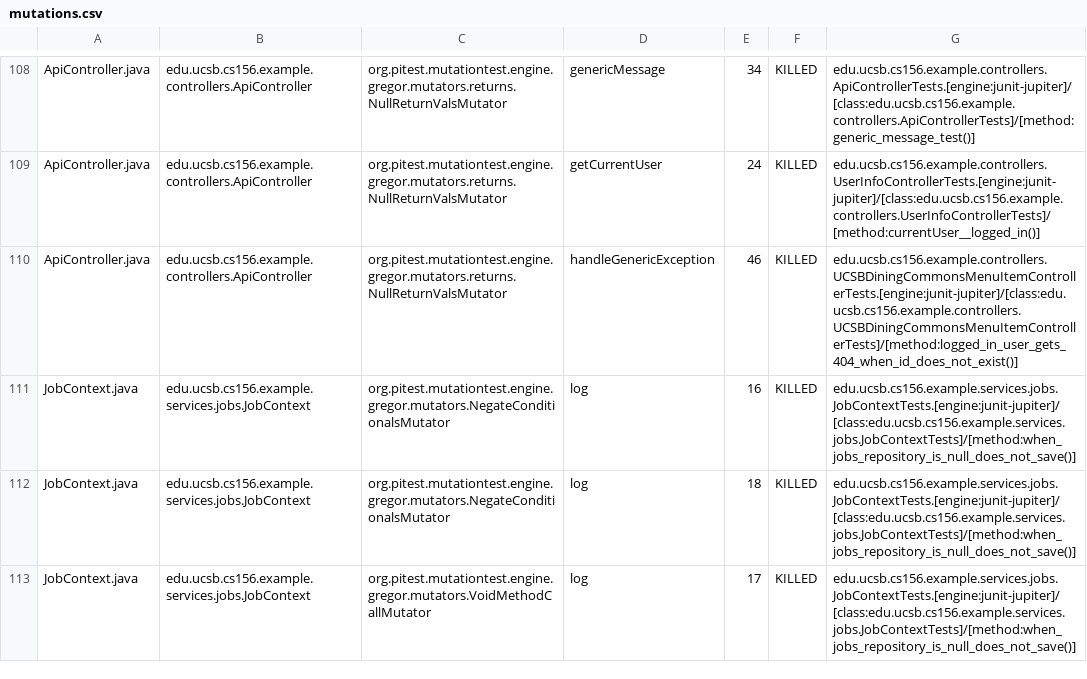
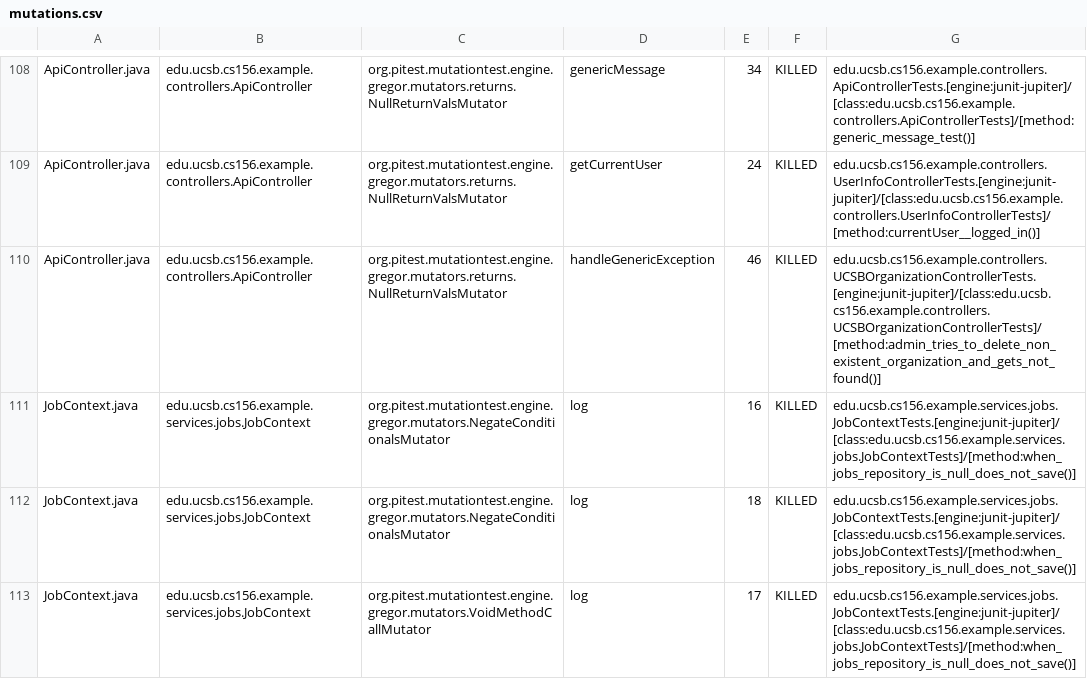
Before and after one commit to ucsb-cs156-f26/team02-f26-13, a CSV file: prs/67/pitest/mutations.csv, drawn as a sheet; only a part is shown, gaps mark what is left out.

Commit message:
Deploying to gh-pages from @ ucsb-cs156-f26/team02-f26-13@addaff7c140a405e9e15142a7af79f91062ace3d 🚀

```diff
--- a/prs/67/pitest/mutations.csv
+++ b/prs/67/pitest/mutations.csv
@@ -109,3 +109,3 @@ ApiController.java,edu.ucsb.cs156.example.controllers.ApiController,org.pitest.m
 ApiController.java,edu.ucsb.cs156.example.controllers.ApiController,org.pitest.mutationtest.engine.gregor.mutators.returns.NullReturnValsMutator,getCurrentUser,24,KILLED,edu.ucsb.cs156.example.controllers.UserInfoControllerTests.[engine:junit-jupiter]/[class:edu.ucsb.cs156.example.controllers.UserInfoControllerTests]/[method:currentUser__logged_in()]
-ApiController.java,edu.ucsb.cs156.example.controllers.ApiController,org.pitest.mutationtest.engine.gregor.mutators.returns.NullReturnValsMutator,handleGenericException,46,KILLED,edu.ucsb.cs156.example.controllers.UCSBDiningCommonsMenuItemControllerTests.[engine:junit-jupiter]/[class:edu.ucsb.cs156.example.controllers.UCSBDiningCommonsMenuItemControllerTests]/[method:logged_in_user_gets_404_when_id_does_not_exist()]
+ApiController.java,edu.ucsb.cs156.example.controllers.ApiController,org.pitest.mutationtest.engine.gregor.mutators.returns.NullReturnValsMutator,handleGenericException,46,KILLED,edu.ucsb.cs156.example.controllers.UCSBOrganizationControllerTests.[engine:junit-jupiter]/[class:edu.ucsb.cs156.example.controllers.UCSBOrganizationControllerTests]/[method:admin_tries_to_delete_non_existent_organization_and_gets_not_found()]
 JobContext.java,edu.ucsb.cs156.example.services.jobs.JobContext,org.pitest.mutationtest.engine.gregor.mutators.NegateConditionalsMutator,log,16,KILLED,edu.ucsb.cs156.example.services.jobs.JobContextTests.[engine:junit-jupiter]/[class:edu.ucsb.cs156.example.services.jobs.JobContextTests]/[method:when_jobs_repository_is_null_does_not_save()]
```
Also changed, not shown: 18 other files.
